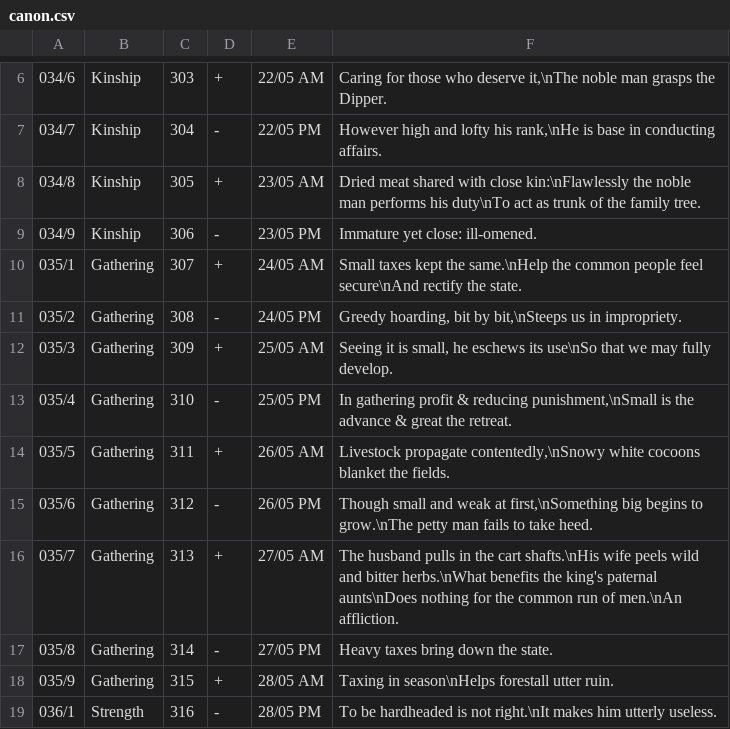
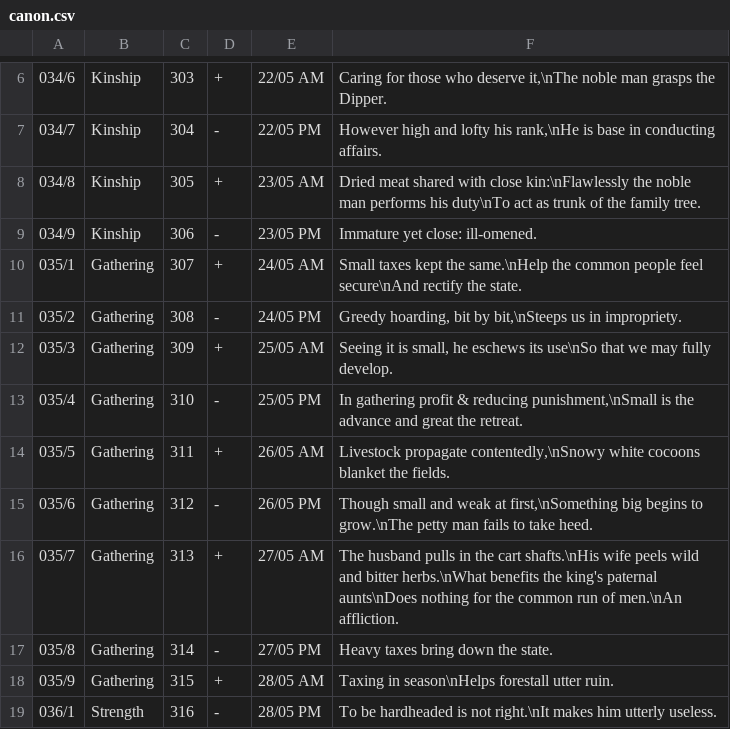
Before and after one commit to Blanchot/delphi, a CSV file: canon.csv, drawn as a sheet; only a part is shown, gaps mark what is left out.

Commit message:
Tweaks

```diff
--- a/canon.csv
+++ b/canon.csv
@@ -12,3 +12,3 @@
 035/3;Gathering;309;+;25/05 AM;Seeing it is small, he eschews its use\nSo that we may fully develop.
-035/4;Gathering;310;-;25/05 PM;In gathering profit & reducing punishment,\nSmall is the advance & great the retreat.
+035/4;Gathering;310;-;25/05 PM;In gathering profit & reducing punishment,\nSmall is the advance and great the retreat.
 035/5;Gathering;311;+;26/05 AM;Livestock propagate contentedly,\nSnowy white cocoons blanket the fields.
```
